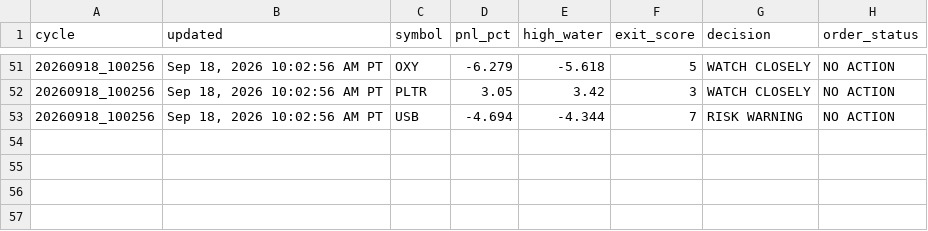
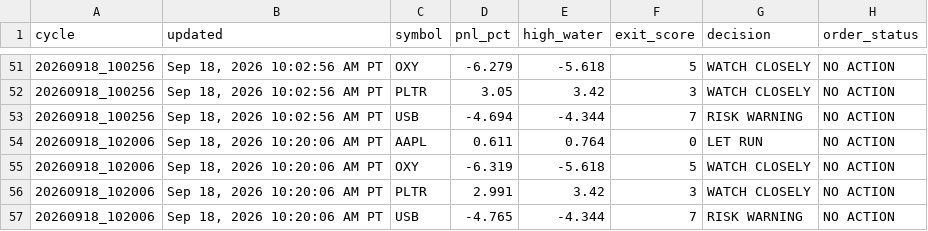
Before and after one commit to Kodamafire/scout-mobile, a CSV file: .scout/scout_cycle_history_v43.csv, drawn as a sheet; only a part is shown, gaps mark what is left out.

Commit message:
Scout automatic cycle

```diff
--- a/.scout/scout_cycle_history_v43.csv
+++ b/.scout/scout_cycle_history_v43.csv
@@ -53 +53,5 @@ cycle,updated,symbol,pnl_pct,high_water,exit_score,decision,order_status
 20260918_100256,"Sep 18, 2026 10:02:56 AM PT",USB,-4.694,-4.344,7,RISK WARNING,NO ACTION
+20260918_102006,"Sep 18, 2026 10:20:06 AM PT",AAPL,0.611,0.764,0,LET RUN,NO ACTION
+20260918_102006,"Sep 18, 2026 10:20:06 AM PT",OXY,-6.319,-5.618,5,WATCH CLOSELY,NO ACTION
+20260918_102006,"Sep 18, 2026 10:20:06 AM PT",PLTR,2.991,3.42,3,WATCH CLOSELY,NO ACTION
+20260918_102006,"Sep 18, 2026 10:20:06 AM PT",USB,-4.765,-4.344,7,RISK WARNING,NO ACTION
```
Also changed, not shown: 2 other files.
